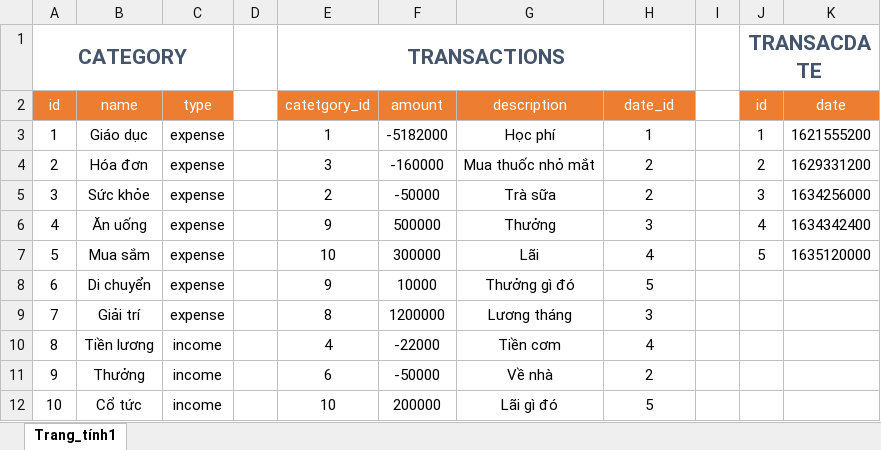
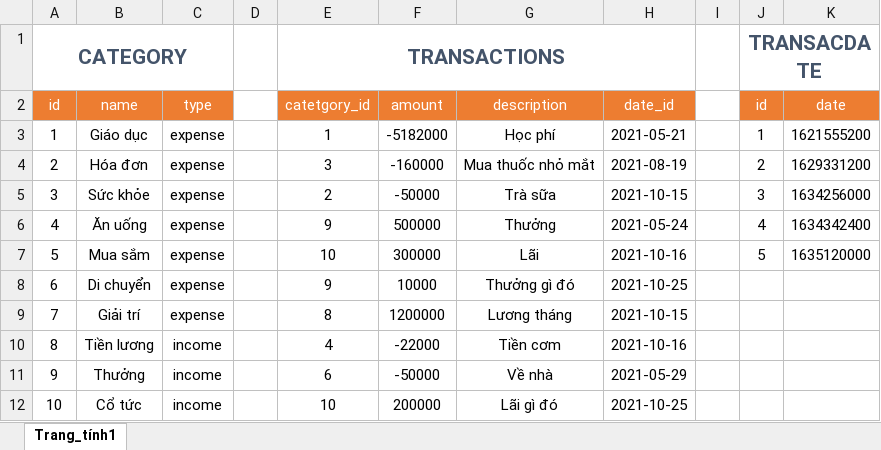
Before and after one commit to Hauja47/ExpensesTracker, an Excel workbook: DumbData.xlsx, sheet Trang_tính1, drawn as a sheet; values as stored, in another font and other column widths than the file's, no borders; the diff names each change by its address in the sheet, - before the commit and + after, or states it on an @@ line.

Commit message:
Update HomeScreen, AddTransaction, transactionsAction, categoryAction, action. Add new packeage
- Update HomeScreen and AddTransaction ' s  UI
- Drop table TRANSACDATE
- Update DumbData
- Install and new package:
  - @react-navigation/material-top-tabs
  - react-native-actions-sheet
  - react-native-month-year-picker
  - react-native-pager-view
  - react-native-screens (update)
  - react-native-tab-view
- Delete Alert at categoriesAction
- Remove convertDate()
- Add ADD_TRANSACTION action

```diff
--- a/DumbData.xlsx (sheet Trang_tính1)
+++ b/DumbData.xlsx (sheet Trang_tính1)
-H3 (date_id): 1
+H3 (date_id): 2021-05-21
-H4 (date_id): 2
+H4 (date_id): 2021-08-19
-H5 (date_id): 2
+H5 (date_id): 2021-10-15
-H6 (date_id): 3
+H6 (date_id): 2021-05-24
-H7 (date_id): 4
+H7 (date_id): 2021-10-16
-H8 (date_id): 5
+H8 (date_id): 2021-10-25
-H9 (date_id): 3
+H9 (date_id): 2021-10-15
-H10 (date_id): 4
+H10 (date_id): 2021-10-16
-H11 (date_id): 2
+H11 (date_id): 2021-05-29
-H12 (date_id): 5
+H12 (date_id): 2021-10-25
```
Also changed, not shown: 16 other files.
